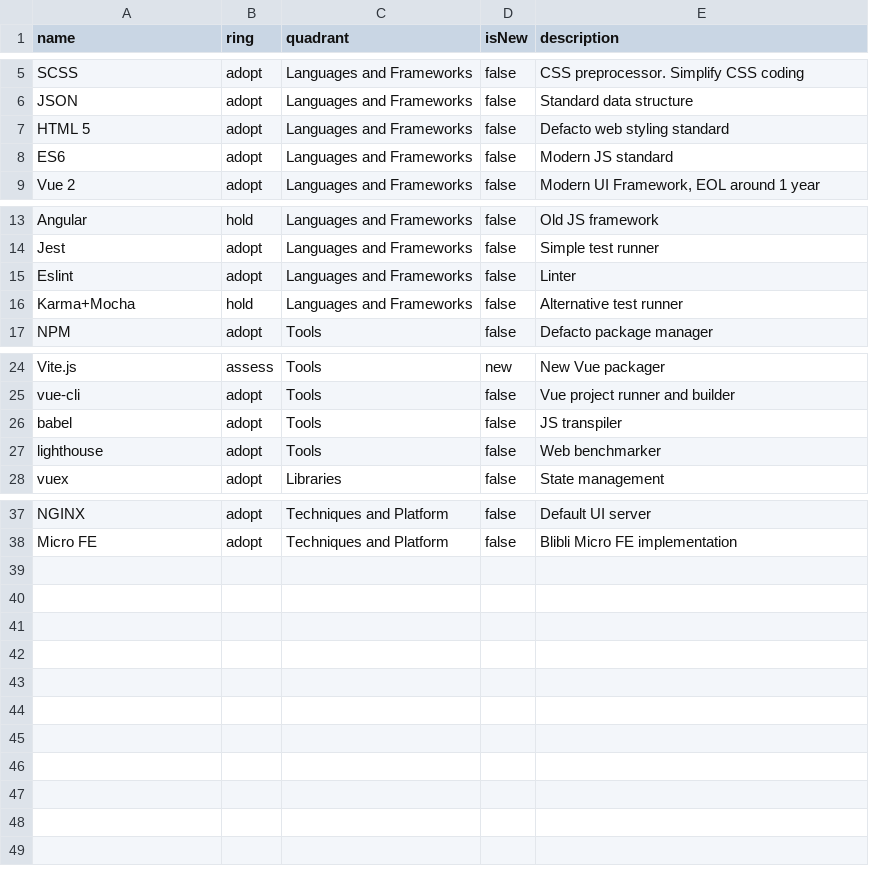
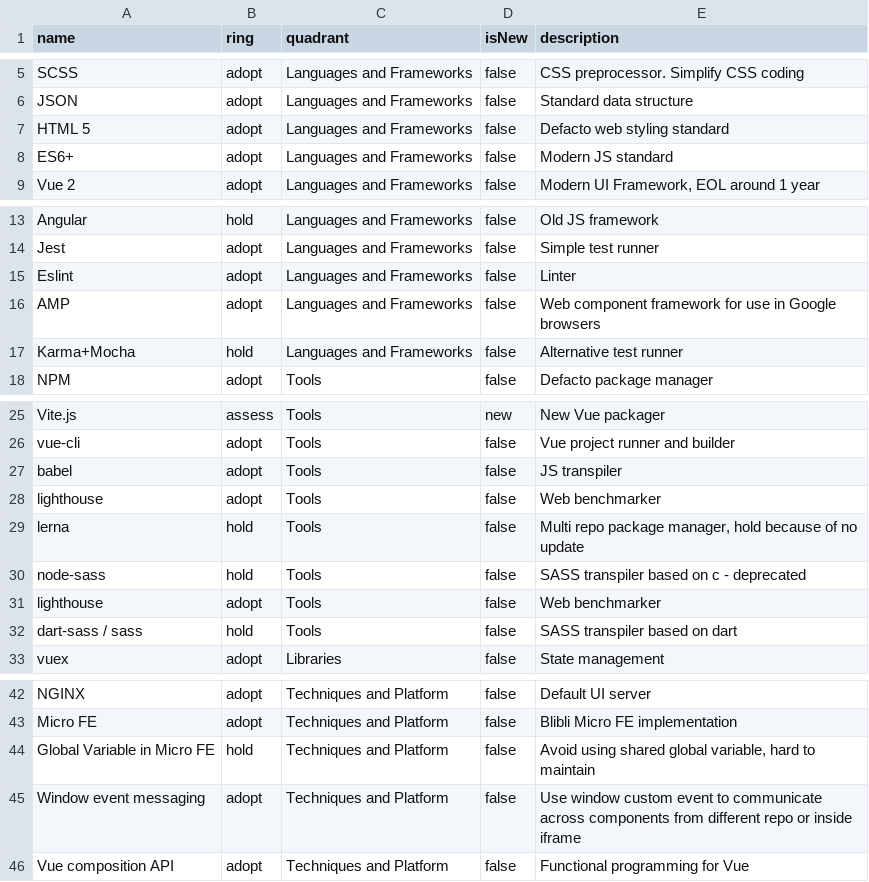
Before and after one commit to bliblidotcom/tech-radar, a CSV file: frontend.csv, drawn as a sheet; only a part is shown, gaps mark what is left out.

Commit message:
Update frontend.csv
add more items

```diff
--- a/frontend.csv
+++ b/frontend.csv
@@ -7,3 +7,3 @@ name,ring,quadrant,isNew,description
 "HTML 5",adopt,"Languages and Frameworks",false,"Defacto web styling standard"
-"ES6",adopt,"Languages and Frameworks",false,"Modern JS standard"
+"ES6+",adopt,"Languages and Frameworks",false,"Modern JS standard"
 "Vue 2",adopt,"Languages and Frameworks",false,"Modern UI Framework, EOL around 1 year"
@@ -15,2 +15,3 @@ name,ring,quadrant,isNew,description
 "Eslint",adopt,"Languages and Frameworks",false,"Linter"
+"AMP",adopt,"Languages and Frameworks",false,"Web component framework for use in Google browsers"
 "Karma+Mocha",hold,"Languages and Frameworks",false,"Alternative test runner"
@@ -27,2 +28,6 @@ name,ring,quadrant,isNew,description
 "lighthouse",adopt,"Tools",false,"Web benchmarker"
+"lerna",hold,"Tools",false,"Multi repo package manager, hold because of no update"
+"node-sass",hold,"Tools",false,"SASS transpiler based on c - deprecated"
+"lighthouse",adopt,"Tools",false,"Web benchmarker"
+"dart-sass / sass",hold,"Tools",false,"SASS transpiler based on dart"
 "vuex",adopt,"Libraries",false,"State management"
@@ -38 +43,4 @@ name,ring,quadrant,isNew,description
 "Micro FE",adopt,"Techniques and Platform",false,"Blibli Micro FE implementation"
+"Global Variable in Micro FE",hold,"Techniques and Platform",false,"Avoid using shared global variable, hard to maintain"
+"Window event messaging",adopt,"Techniques and Platform",false,"Use window custom event to communicate across components from different repo or inside iframe"
+"Vue composition API",adopt,"Techniques and Platform",false,"Functional programming for Vue"
```
